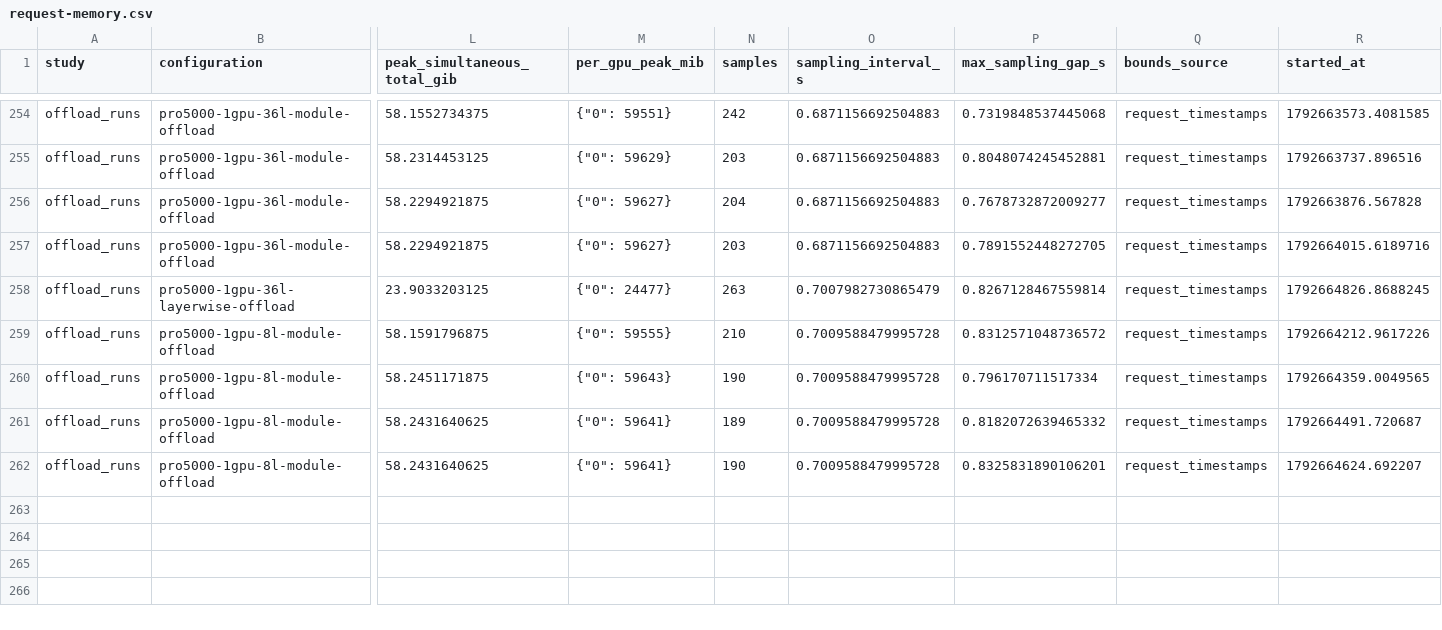
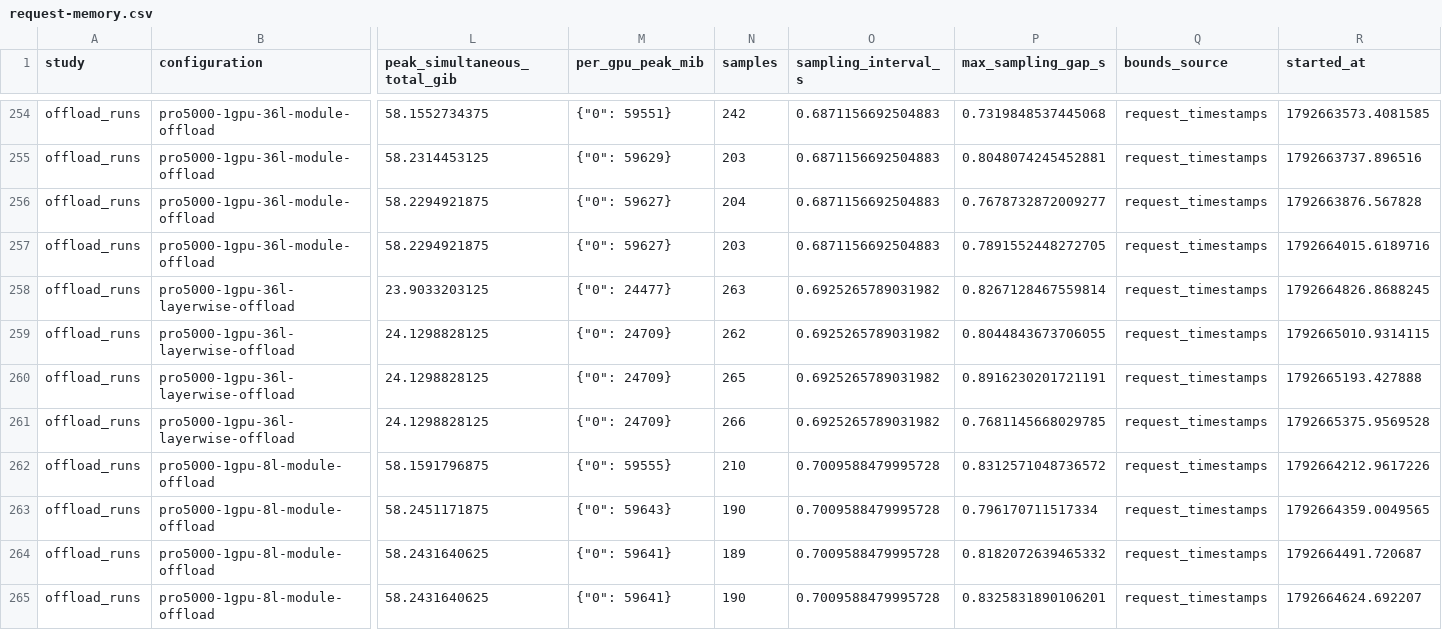
Before and after one commit to lishunyang12/fasth3-omni-evaluation-20261018, a CSV file: pro5000-4gpu/omni-local/request-memory.csv, drawn as a sheet; only a part is shown, gaps mark what is left out; rows hold the shown columns only; the diff names each change by its address in the sheet, - before the commit and + after, or states it on an @@ line.

```diff
--- a/pro5000-4gpu/omni-local/request-memory.csv
+++ b/pro5000-4gpu/omni-local/request-memory.csv
-O258 (sampling_interval_s): 0.7007982730865479
+O258 (sampling_interval_s): 0.6925265789031982
+row 259: offload_runs | pro5000-1gpu-36l-layerwise-offload | 24.1298828125 | {"0": 24709} | 262 | 0.6925265789031982 | 0.8044843673706055 | request_timestamps | 1792665010.9314115
+row 260: offload_runs | pro5000-1gpu-36l-layerwise-offload | 24.1298828125 | {"0": 24709} | 265 | 0.6925265789031982 | 0.8916230201721191 | request_timestamps | 1792665193.427888
+row 261: offload_runs | pro5000-1gpu-36l-layerwise-offload | 24.1298828125 | {"0": 24709} | 266 | 0.6925265789031982 | 0.7681145668029785 | request_timestamps | 1792665375.9569528
```
Also changed, not shown: pro5000-4gpu/omni-local/offload-comparison.csv, 5 other files.
